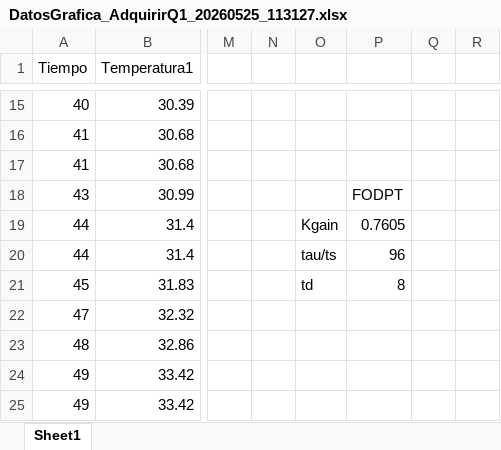
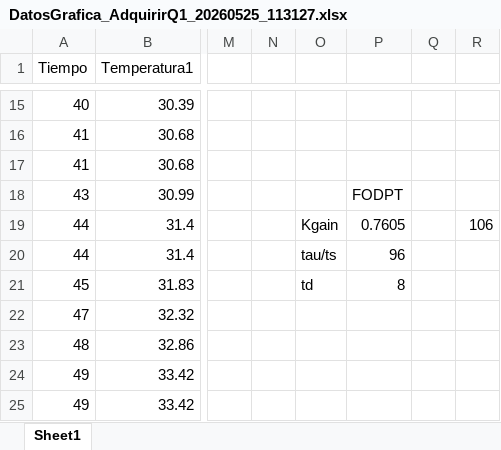
Before and after one commit to cesar191/ModelosBJT, an Excel workbook: data/DatosGrafica_AdquirirQ1_20260525_113127.xlsx, sheet Sheet1, drawn as a sheet; only a part is shown, gaps mark what is left out; values as stored, in another font and other column widths than the file's, no borders; charts and pictures not drawn; the diff names each change by its address in the sheet, - before the commit and + after, or states it on an @@ line.

```diff
--- a/data/DatosGrafica_AdquirirQ1_20260525_113127.xlsx (sheet Sheet1)
+++ b/data/DatosGrafica_AdquirirQ1_20260525_113127.xlsx (sheet Sheet1)
-R19: (empty)
+R19: 106
```
Also changed, not shown: 6 other files.
